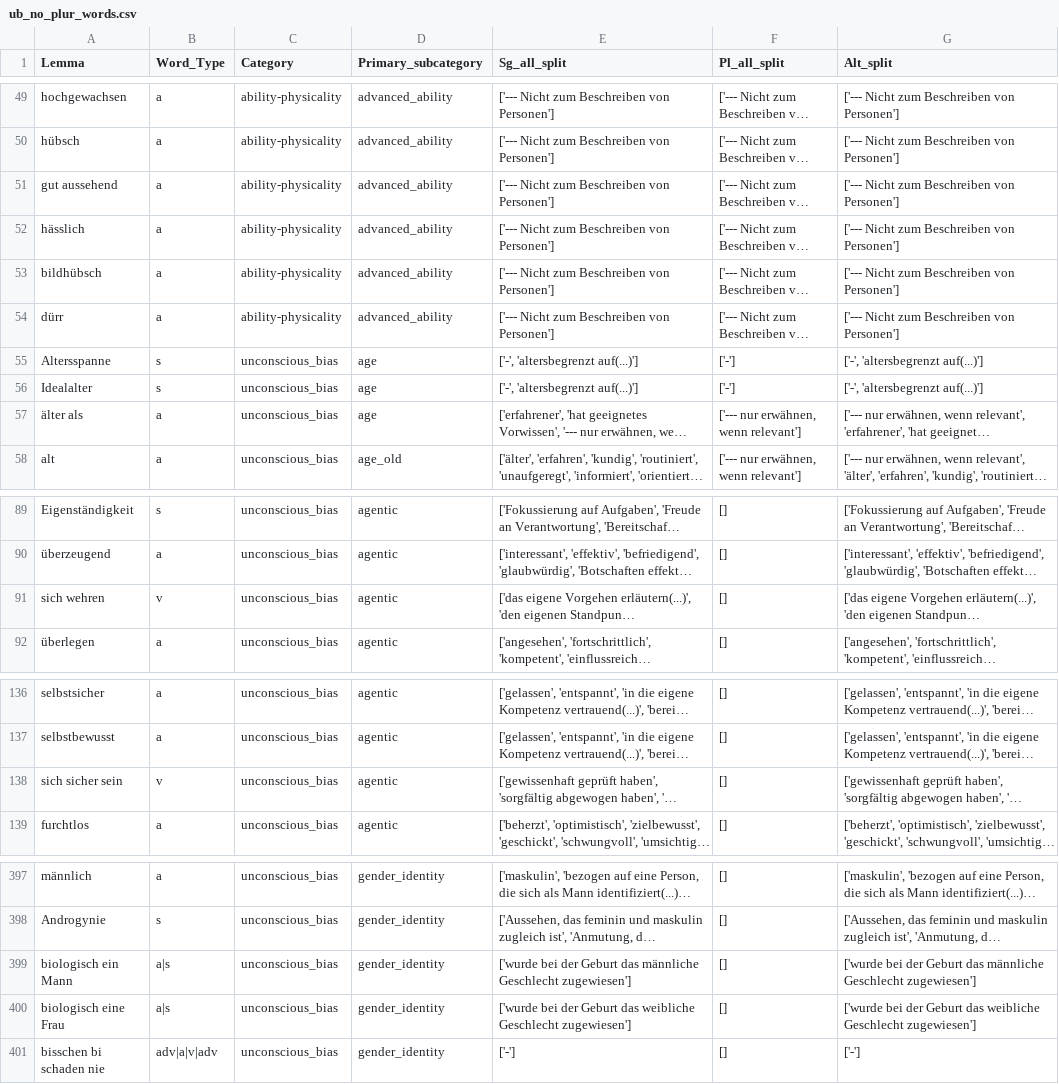
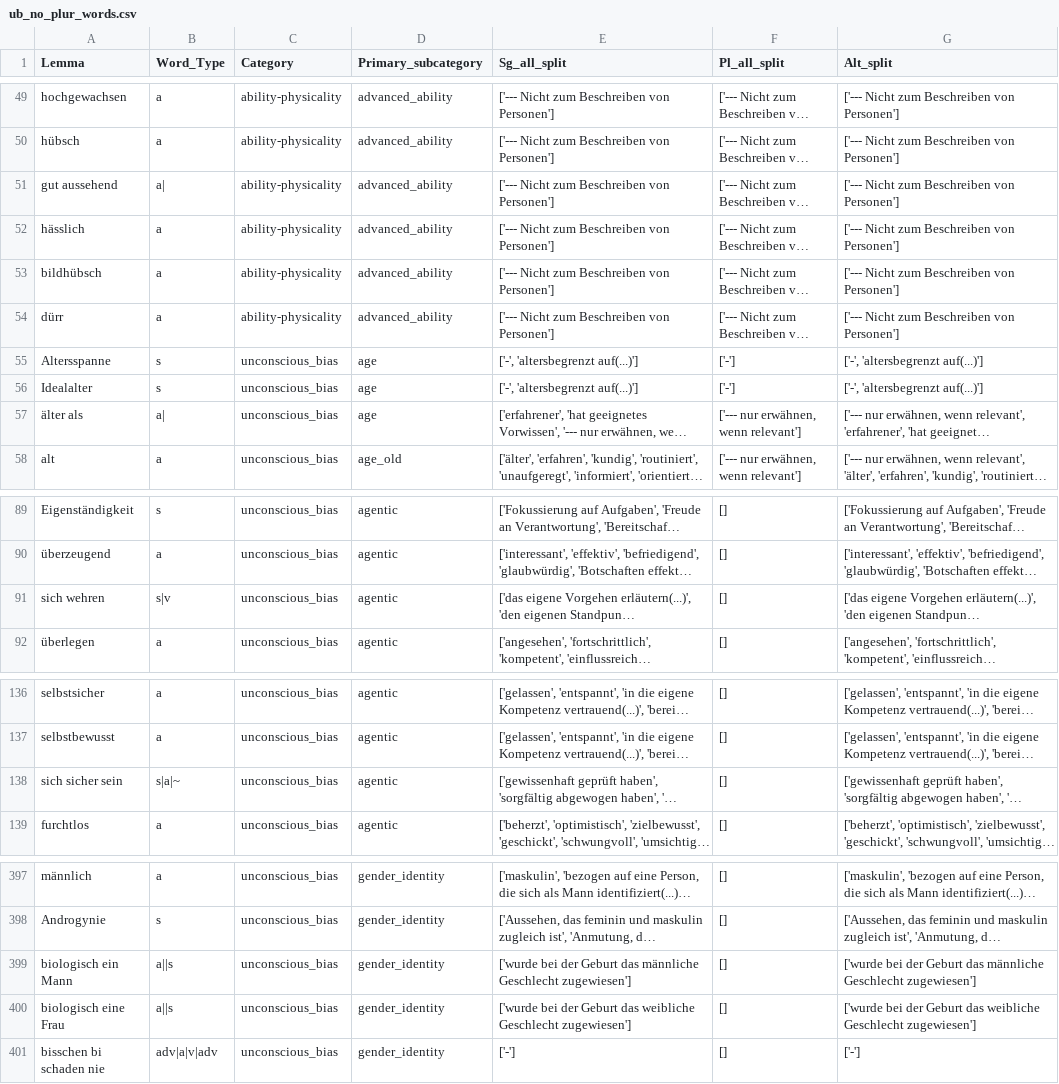
Before and after one commit to witty-works/nlp_api, a CSV file: training_data/de/ub_no_plur_words.csv, drawn as a sheet; only a part is shown, gaps mark what is left out; long unchanged cells end in …; the diff covers the shown part only; the diff names each change by its address in the sheet, - before the commit and + after, or states it on an @@ line.

```diff
--- a/training_data/de/ub_no_plur_words.csv
+++ b/training_data/de/ub_no_plur_words.csv
-B51 (Word_Type): a
+B51 (Word_Type): a|
-B57 (Word_Type): a
+B57 (Word_Type): a|
-B91 (Word_Type): v
+B91 (Word_Type): s|v
-B138 (Word_Type): v
+B138 (Word_Type): s|a|~
-B399:B400 (Word_Type): a|s
+B399:B400 (Word_Type): a||s
```
Also changed, not shown: 7 edited cells elsewhere in this file, training_data/de/abbreviations.csv, training_data/de/gendered_noun_words.csv, 6 other files.
